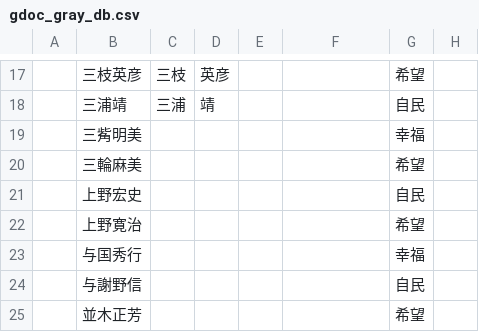
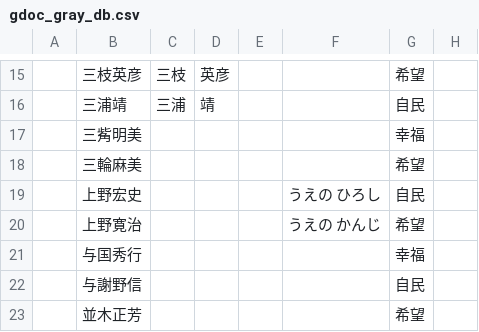
Before and after one commit to hkwi/shuin48pre, a CSV file: docs/gdoc_gray_db.csv, drawn as a sheet; only a part is shown, gaps mark what is left out; addresses are those after the commit; the diff covers the shown part only; the diff names each change by its address in the sheet, - before the commit and + after, or states it on an @@ line.

```diff
--- a/docs/gdoc_gray_db.csv
+++ b/docs/gdoc_gray_db.csv
-F19: (empty)
+F19: うえの ひろし
-F20: (empty)
+F20: うえの かんじ
```
Also changed, not shown: 2 added rows, 2 removed rows and 9 edited cells elsewhere in this file, docs/gdoc_gray_db_0.csv, 8 other files.
